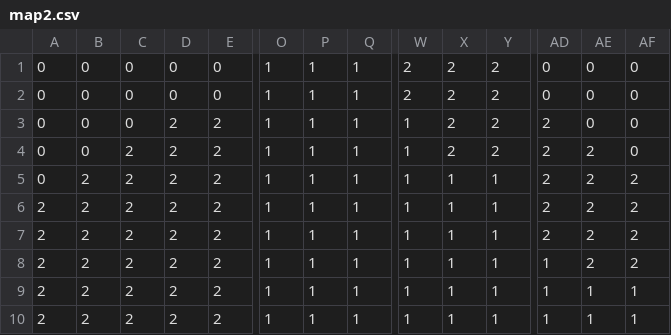
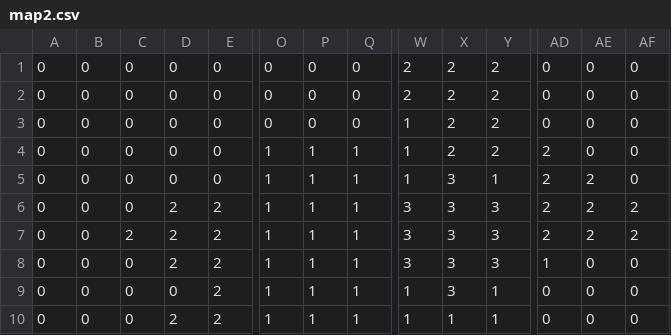
Before and after one commit to dagmaragluch/treeline, a CSV file: resources/maps/map2.csv, drawn as a sheet; only a part is shown, gaps mark what is left out; the diff covers the shown part only; the diff names each change by its address in the sheet, - before the commit and + after, or states it on an @@ line.

```diff
--- a/resources/maps/map2.csv
+++ b/resources/maps/map2.csv
-O1:O3: 1
+O1:O3: 0
-P1:P3: 1
+P1:P3: 0
-Q1:Q3: 1
+Q1:Q3: 0
-D3:D5: 2
+D3:D5: 0
-E3:E5: 2
+E3:E5: 0
-AD3: 2
+AD3: 0
-C4:C6: 2
+C4:C6: 0
-AE4: 2
+AE4: 0
-B5:B10: 2
+B5:B10: 0
-X5:X9: 1
+X5:X9: 3
-AF5: 2
+AF5: 0
-A6:A10: 2
+A6:A10: 0
-W6:W8: 1
+W6:W8: 3
-Y6:Y8: 1
+Y6:Y8: 3
-C8:C10: 2
+C8:C10: 0
-AE8: 2
+AE8: 0
-AF8: 2
+AF8: 0
-D9: 2
+D9: 0
-AD9:AD10: 1
+AD9:AD10: 0
-AE9:AE10: 1
+AE9:AE10: 0
-AF9:AF10: 1
+AF9:AF10: 0
```
Also changed, not shown: 119 edited cells elsewhere in this file, resources/maps/map1.csv, 1 other file.
